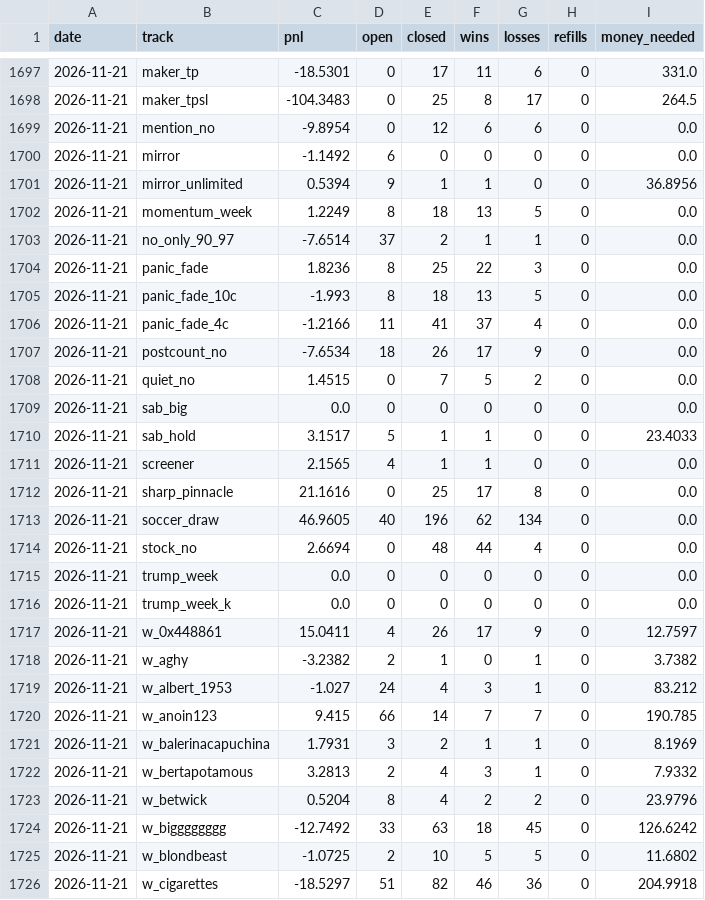
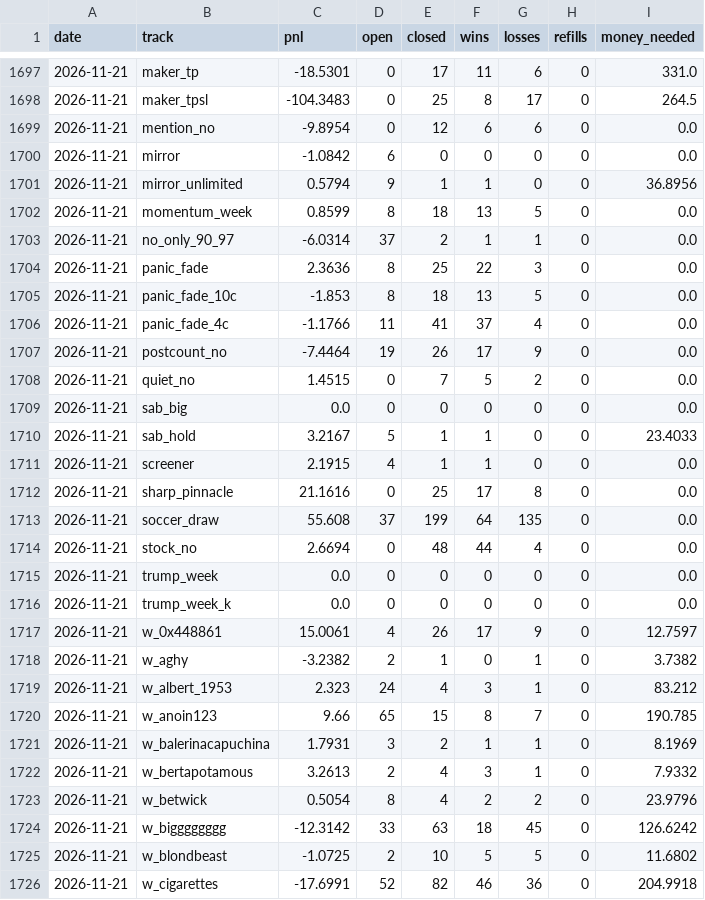
Before and after one commit to palsk1/poly-paper-bot, a CSV file: state/history.csv, drawn as a sheet; only a part is shown, gaps mark what is left out; the diff covers the shown part only.

```diff
--- a/state/history.csv
+++ b/state/history.csv
@@ -1699,16 +1699,16 @@ date,track,pnl,open,closed,wins,losses,refills,money_needed
 2026-11-21,mention_no,-9.8954,0,12,6,6,0,0.0
-2026-11-21,mirror,-1.1492,6,0,0,0,0,0.0
-2026-11-21,mirror_unlimited,0.5394,9,1,1,0,0,36.8956
-2026-11-21,momentum_week,1.2249,8,18,13,5,0,0.0
-2026-11-21,no_only_90_97,-7.6514,37,2,1,1,0,0.0
-2026-11-21,panic_fade,1.8236,8,25,22,3,0,0.0
-2026-11-21,panic_fade_10c,-1.993,8,18,13,5,0,0.0
-2026-11-21,panic_fade_4c,-1.2166,11,41,37,4,0,0.0
-2026-11-21,postcount_no,-7.6534,18,26,17,9,0,0.0
+2026-11-21,mirror,-1.0842,6,0,0,0,0,0.0
+2026-11-21,mirror_unlimited,0.5794,9,1,1,0,0,36.8956
+2026-11-21,momentum_week,0.8599,8,18,13,5,0,0.0
+2026-11-21,no_only_90_97,-6.0314,37,2,1,1,0,0.0
+2026-11-21,panic_fade,2.3636,8,25,22,3,0,0.0
+2026-11-21,panic_fade_10c,-1.853,8,18,13,5,0,0.0
+2026-11-21,panic_fade_4c,-1.1766,11,41,37,4,0,0.0
+2026-11-21,postcount_no,-7.4464,19,26,17,9,0,0.0
 2026-11-21,quiet_no,1.4515,0,7,5,2,0,0.0
 2026-11-21,sab_big,0.0,0,0,0,0,0,0.0
-2026-11-21,sab_hold,3.1517,5,1,1,0,0,23.4033
-2026-11-21,screener,2.1565,4,1,1,0,0,0.0
+2026-11-21,sab_hold,3.2167,5,1,1,0,0,23.4033
+2026-11-21,screener,2.1915,4,1,1,0,0,0.0
 2026-11-21,sharp_pinnacle,21.1616,0,25,17,8,0,0.0
-2026-11-21,soccer_draw,46.9605,40,196,62,134,0,0.0
+2026-11-21,soccer_draw,55.608,37,199,64,135,0,0.0
 2026-11-21,stock_no,2.6694,0,48,44,4,0,0.0
@@ -1716,11 +1716,11 @@ date,track,pnl,open,closed,wins,losses,refills,money_needed
 2026-11-21,trump_week_k,0.0,0,0,0,0,0,0.0
-2026-11-21,w_0x448861,15.0411,4,26,17,9,0,12.7597
+2026-11-21,w_0x448861,15.0061,4,26,17,9,0,12.7597
 2026-11-21,w_aghy,-3.2382,2,1,0,1,0,3.7382
-2026-11-21,w_albert_1953,-1.027,24,4,3,1,0,83.212
-2026-11-21,w_anoin123,9.415,66,14,7,7,0,190.785
+2026-11-21,w_albert_1953,2.323,24,4,3,1,0,83.212
+2026-11-21,w_anoin123,9.66,65,15,8,7,0,190.785
 2026-11-21,w_balerinacapuchina,1.7931,3,2,1,1,0,8.1969
-2026-11-21,w_bertapotamous,3.2813,2,4,3,1,0,7.9332
-2026-11-21,w_betwick,0.5204,8,4,2,2,0,23.9796
-2026-11-21,w_bigggggggg,-12.7492,33,63,18,45,0,126.6242
+2026-11-21,w_bertapotamous,3.2613,2,4,3,1,0,7.9332
+2026-11-21,w_betwick,0.5054,8,4,2,2,0,23.9796
+2026-11-21,w_bigggggggg,-12.3142,33,63,18,45,0,126.6242
 2026-11-21,w_blondbeast,-1.0725,2,10,5,5,0,11.6802
-2026-11-21,w_cigarettes,-18.5297,51,82,46,36,0,204.9918
+2026-11-21,w_cigarettes,-17.6991,52,82,46,36,0,204.9918
```
Also changed, not shown: 107 edited cells elsewhere in this file, 10 other files.
